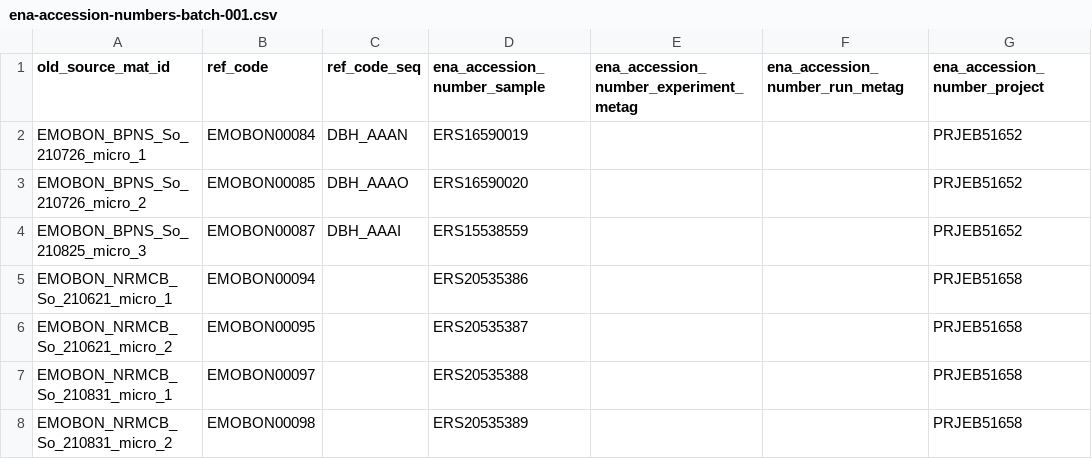
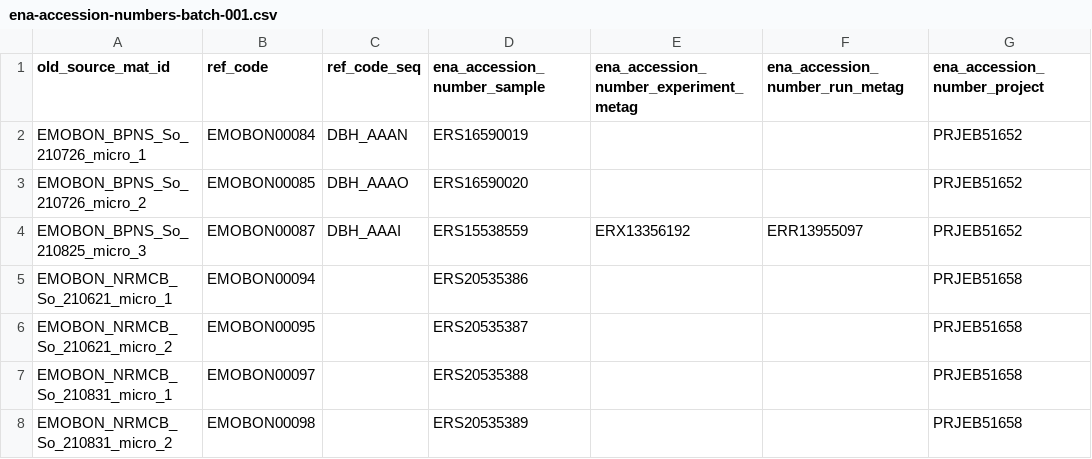
Before and after one commit to emo-bon/sequencing-crate, a CSV file: shipment/batch-001/ena-accession-numbers-batch-001.csv, drawn as a sheet; only a part is shown; the diff names each change by its address in the sheet, - before the commit and + after, or states it on an @@ line.

Commit message:
Update ena-accession-numbers-batch-001.csv

```diff
--- a/shipment/batch-001/ena-accession-numbers-batch-001.csv
+++ b/shipment/batch-001/ena-accession-numbers-batch-001.csv
-E4: (empty)
+E4: ERX13356192
-F4 (ena_accession_number_run_metag): (empty)
+F4 (ena_accession_number_run_metag): ERR13955097
```
